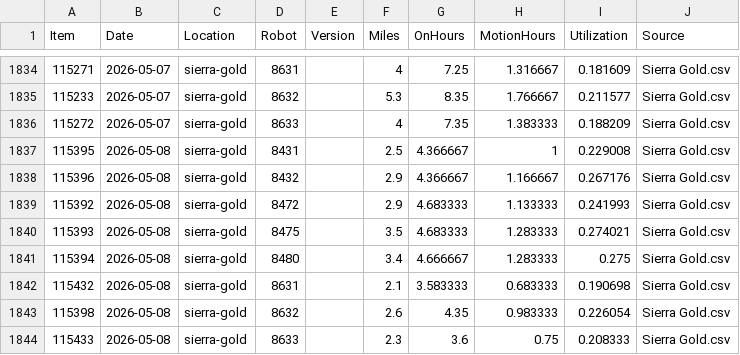
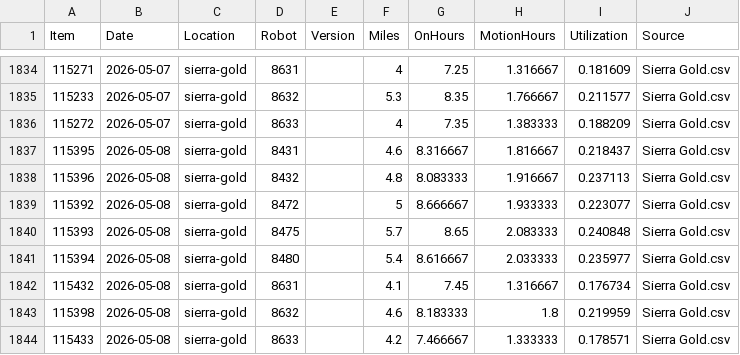
Before and after one commit to Jot18/sg-dashboard, a CSV file: Airtable Harvester with Dashboard/data/SG_Merged.csv, drawn as a sheet; only a part is shown, gaps mark what is left out.

```diff
--- a/Airtable Harvester with Dashboard/data/SG_Merged.csv
+++ b/Airtable Harvester with Dashboard/data/SG_Merged.csv
@@ -1836,9 +1836,9 @@ Item,Date,Location,Robot,Version,Miles,OnHours,MotionHours,Utilization,Source
 115272,2026-05-07,sierra-gold,8633,,4,7.35,1.383333,0.188209,Sierra Gold.csv
-115395,2026-05-08,sierra-gold,8431,,2.5,4.366667,1,0.229008,Sierra Gold.csv
-115396,2026-05-08,sierra-gold,8432,,2.9,4.366667,1.166667,0.267176,Sierra Gold.csv
-115392,2026-05-08,sierra-gold,8472,,2.9,4.683333,1.133333,0.241993,Sierra Gold.csv
-115393,2026-05-08,sierra-gold,8475,,3.5,4.683333,1.283333,0.274021,Sierra Gold.csv
-115394,2026-05-08,sierra-gold,8480,,3.4,4.666667,1.283333,0.275,Sierra Gold.csv
-115432,2026-05-08,sierra-gold,8631,,2.1,3.583333,0.683333,0.190698,Sierra Gold.csv
-115398,2026-05-08,sierra-gold,8632,,2.6,4.35,0.983333,0.226054,Sierra Gold.csv
-115433,2026-05-08,sierra-gold,8633,,2.3,3.6,0.75,0.208333,Sierra Gold.csv
+115395,2026-05-08,sierra-gold,8431,,4.6,8.316667,1.816667,0.218437,Sierra Gold.csv
+115396,2026-05-08,sierra-gold,8432,,4.8,8.083333,1.916667,0.237113,Sierra Gold.csv
+115392,2026-05-08,sierra-gold,8472,,5,8.666667,1.933333,0.223077,Sierra Gold.csv
+115393,2026-05-08,sierra-gold,8475,,5.7,8.65,2.083333,0.240848,Sierra Gold.csv
+115394,2026-05-08,sierra-gold,8480,,5.4,8.616667,2.033333,0.235977,Sierra Gold.csv
+115432,2026-05-08,sierra-gold,8631,,4.1,7.45,1.316667,0.176734,Sierra Gold.csv
+115398,2026-05-08,sierra-gold,8632,,4.6,8.183333,1.8,0.219959,Sierra Gold.csv
+115433,2026-05-08,sierra-gold,8633,,4.2,7.466667,1.333333,0.178571,Sierra Gold.csv
```
Also changed, not shown: Airtable Harvester with Dashboard/data/SG_History_Master.csv, Airtable Harvester with Dashboard/data/SG_Latest_Airtable.csv, 3 other files.
